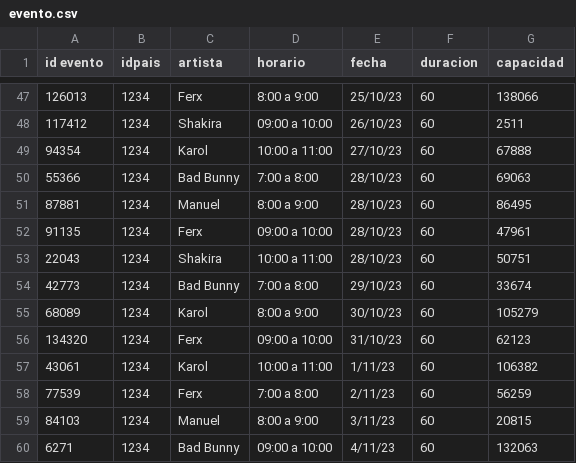
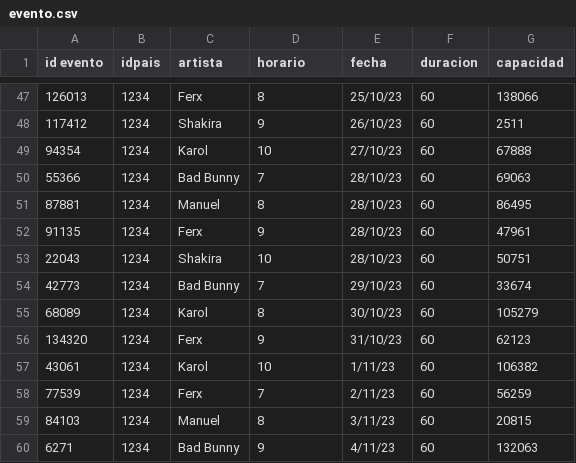
Before and after one commit to DavidDominguez-11/lab2, a CSV file: evento.csv, drawn as a sheet; only a part is shown, gaps mark what is left out; the diff covers the shown part only.

```diff
--- a/evento.csv
+++ b/evento.csv
@@ -47,14 +47,14 @@ id evento|idpais|artista|horario|fecha|duracion|capacidad|||||||
-126013|1234|Ferx|8:00 a 9:00|25/10/23|60|138066|||||||
-117412|1234|Shakira|09:00 a 10:00|26/10/23|60|2511|||||||
-94354|1234|Karol|10:00 a 11:00|27/10/23|60|67888|||||||
-55366|1234|Bad Bunny|7:00 a  8:00|28/10/23|60|69063|||||||
-87881|1234|Manuel|8:00 a 9:00|28/10/23|60|86495|||||||
-91135|1234|Ferx|09:00 a 10:00|28/10/23|60|47961|||||||
-22043|1234|Shakira|10:00 a 11:00|28/10/23|60|50751|||||||
-42773|1234|Bad Bunny|7:00 a  8:00|29/10/23|60|33674|||||||
-68089|1234|Karol|8:00 a 9:00|30/10/23|60|105279|||||||
-134320|1234|Ferx|09:00 a 10:00|31/10/23|60|62123|||||||
-43061|1234|Karol|10:00 a 11:00|1/11/23|60|106382|||||||
-77539|1234|Ferx|7:00 a  8:00|2/11/23|60|56259|||||||
-84103|1234|Manuel|8:00 a 9:00|3/11/23|60|20815|||||||
-6271|1234|Bad Bunny|09:00 a 10:00|4/11/23|60|132063|||||||
+126013|1234|Ferx|8|25/10/23|60|138066
+117412|1234|Shakira|9|26/10/23|60|2511
+94354|1234|Karol|10|27/10/23|60|67888
+55366|1234|Bad Bunny|7|28/10/23|60|69063
+87881|1234|Manuel|8|28/10/23|60|86495
+91135|1234|Ferx|9|28/10/23|60|47961
+22043|1234|Shakira|10|28/10/23|60|50751
+42773|1234|Bad Bunny|7|29/10/23|60|33674
+68089|1234|Karol|8|30/10/23|60|105279
+134320|1234|Ferx|9|31/10/23|60|62123
+43061|1234|Karol|10|1/11/23|60|106382
+77539|1234|Ferx|7|2/11/23|60|56259
+84103|1234|Manuel|8|3/11/23|60|20815
+6271|1234|Bad Bunny|9|4/11/23|60|132063
```
Also changed, not shown: 27 edited cells elsewhere in this file.
